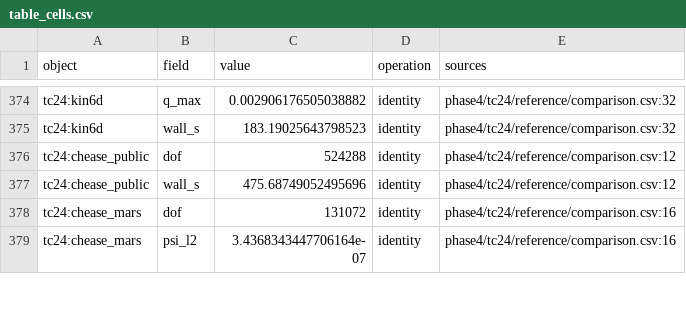
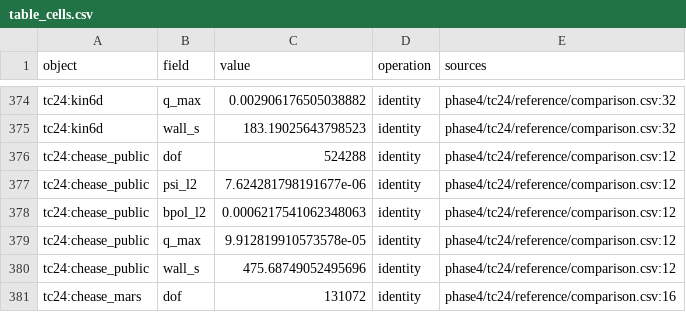
Before and after one commit to itpplasma/writeups, a CSV file: equilibrium/tc24/data/table_cells.csv, drawn as a sheet; only a part is shown, gaps mark what is left out; the shorter side is filled out with more unchanged rows; the diff names each change by its address in the sheet, - before the commit and + after, or states it on an @@ line.

Commit message:
Correct the common TC24 reference and show its measured uncertainty

```diff
--- a/equilibrium/tc24/data/table_cells.csv
+++ b/equilibrium/tc24/data/table_cells.csv
+row 377: tc24:chease_public | psi_l2 | 7.624281798191677e-06 | identity | phase4/tc24/reference/comparison.csv:12
+row 378: tc24:chease_public | bpol_l2 | 0.0006217541062348063 | identity | phase4/tc24/reference/comparison.csv:12
+row 379: tc24:chease_public | q_max | 9.912819910573578e-05 | identity | phase4/tc24/reference/comparison.csv:12
```
Also changed, not shown: 3 other files.
